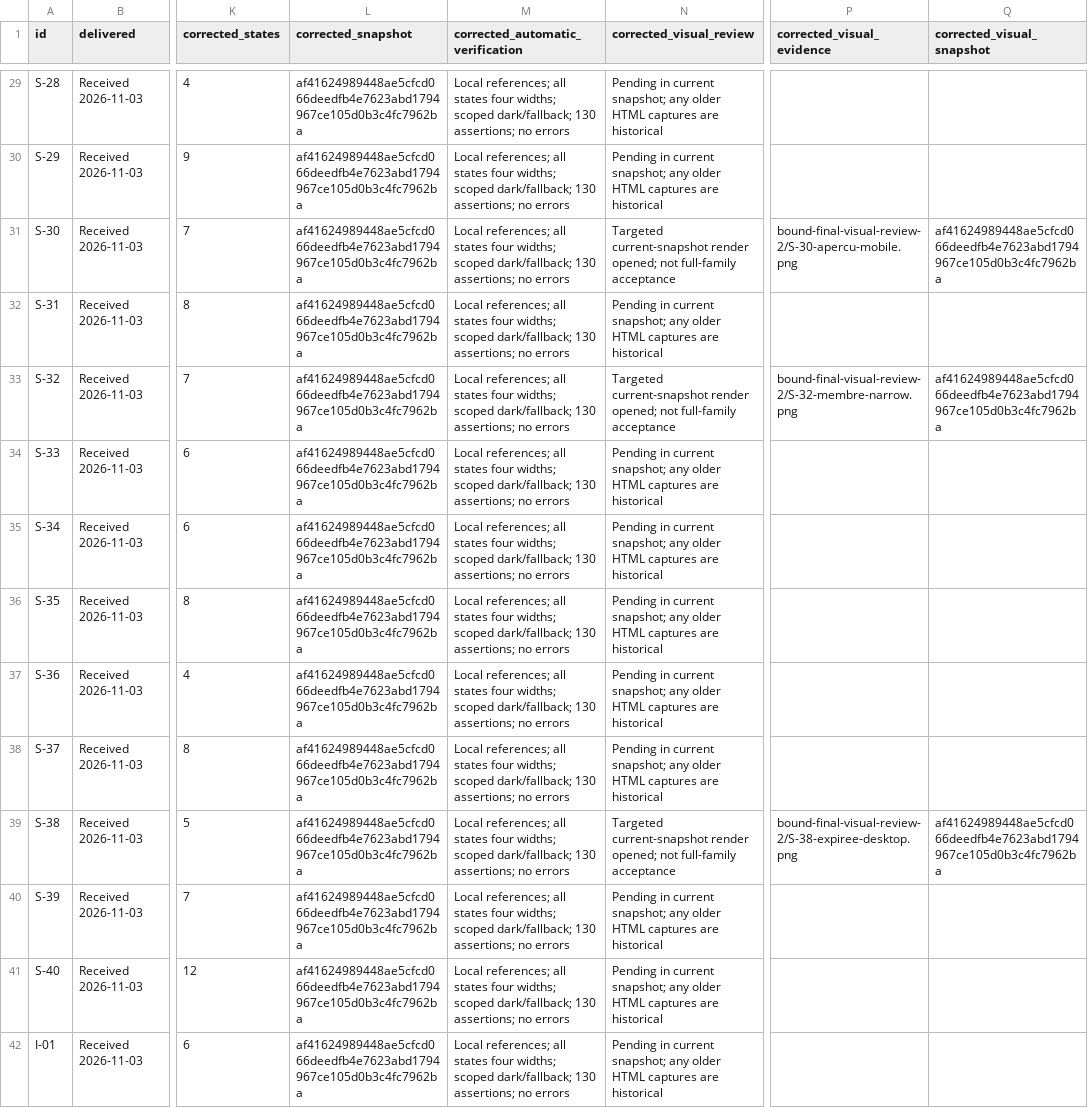
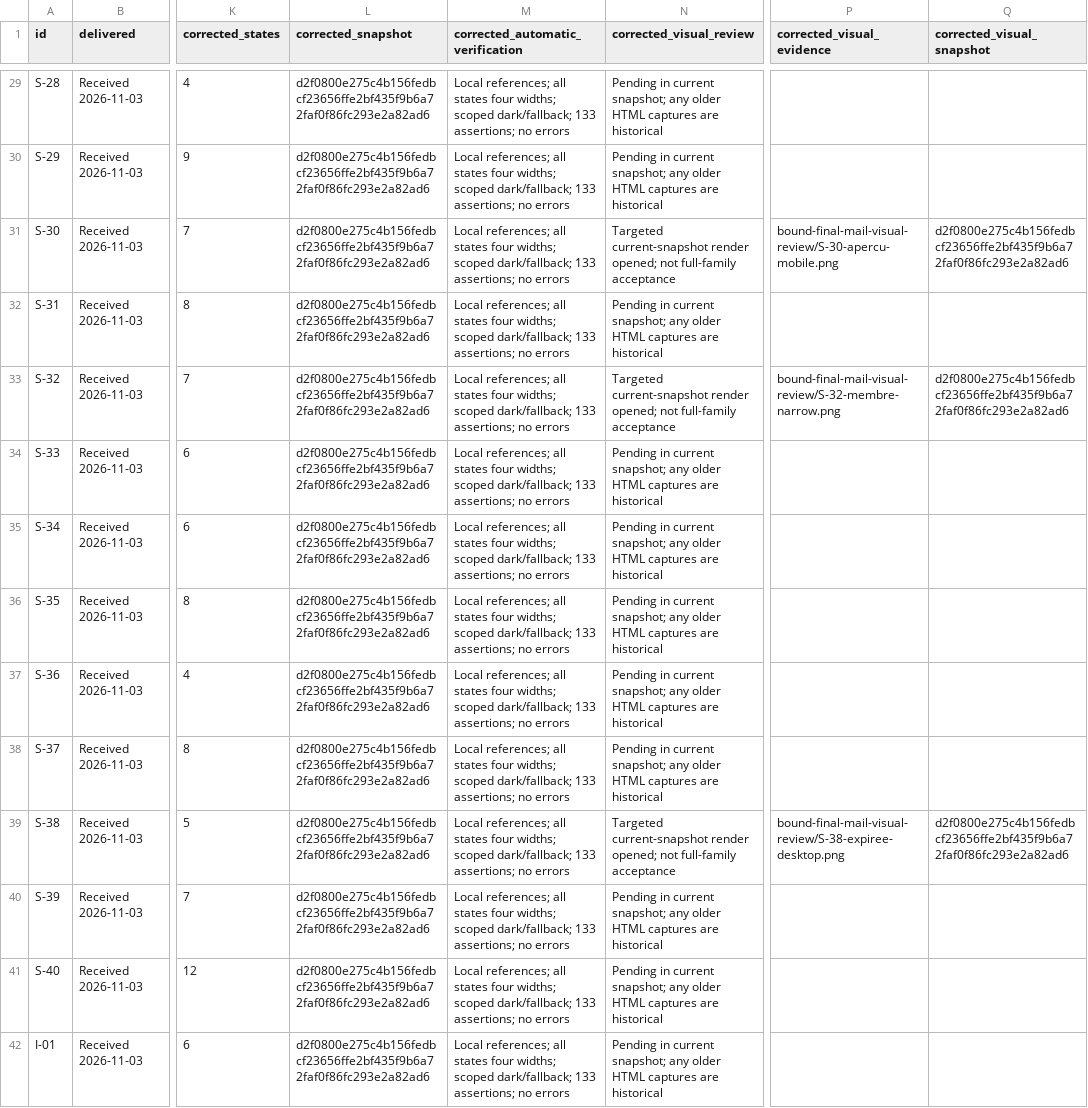
Before and after one commit to Aymenchaghoub/etaye, a CSV file: docs/design/html-reception.csv, drawn as a sheet; only a part is shown, gaps mark what is left out; the diff covers the shown part only; the diff names each change by its address in the sheet, - before the commit and + after, or states it on an @@ line.

Commit message:
fix(design): correct portal invitation expiry copy

```diff
--- a/docs/design/html-reception.csv
+++ b/docs/design/html-reception.csv
-L29:L42 (corrected_snapshot): af41624989448ae5cfcd066deedfb4e7623abd1794967ce105d0b3c4fc7962ba
+L29:L42 (corrected_snapshot): d2f0800e275c4b156fedbcf23656ffe2bf435f9b6a72faf0f86fc293e2a82ad6
-M29:M42 (corrected_automatic_verification): …scoped dark/fallback; 130 assertions; no…
+M29:M42 (corrected_automatic_verification): …scoped dark/fallback; 133 assertions; no…
-P31 (corrected_visual_evidence): bound-final-visual-review-2/S-30-apercu-mobile.png
+P31 (corrected_visual_evidence): bound-final-mail-visual-review/S-30-apercu-mobile.png
-Q31 (corrected_visual_snapshot): af41624989448ae5cfcd066deedfb4e7623abd1794967ce105d0b3c4fc7962ba
+Q31 (corrected_visual_snapshot): d2f0800e275c4b156fedbcf23656ffe2bf435f9b6a72faf0f86fc293e2a82ad6
-P33 (corrected_visual_evidence): bound-final-visual-review-2/S-32-membre-narrow.png
+P33 (corrected_visual_evidence): bound-final-mail-visual-review/S-32-membre-narrow.png
-Q33 (corrected_visual_snapshot): af41624989448ae5cfcd066deedfb4e7623abd1794967ce105d0b3c4fc7962ba
+Q33 (corrected_visual_snapshot): d2f0800e275c4b156fedbcf23656ffe2bf435f9b6a72faf0f86fc293e2a82ad6
-P39 (corrected_visual_evidence): bound-final-visual-review-2/S-38-expiree-desktop.png
+P39 (corrected_visual_evidence): bound-final-mail-visual-review/S-38-expiree-desktop.png
-Q39 (corrected_visual_snapshot): af41624989448ae5cfcd066deedfb4e7623abd1794967ce105d0b3c4fc7962ba
+Q39 (corrected_visual_snapshot): d2f0800e275c4b156fedbcf23656ffe2bf435f9b6a72faf0f86fc293e2a82ad6
```
Also changed, not shown: 141 edited cells elsewhere in this file, 8 other files.
